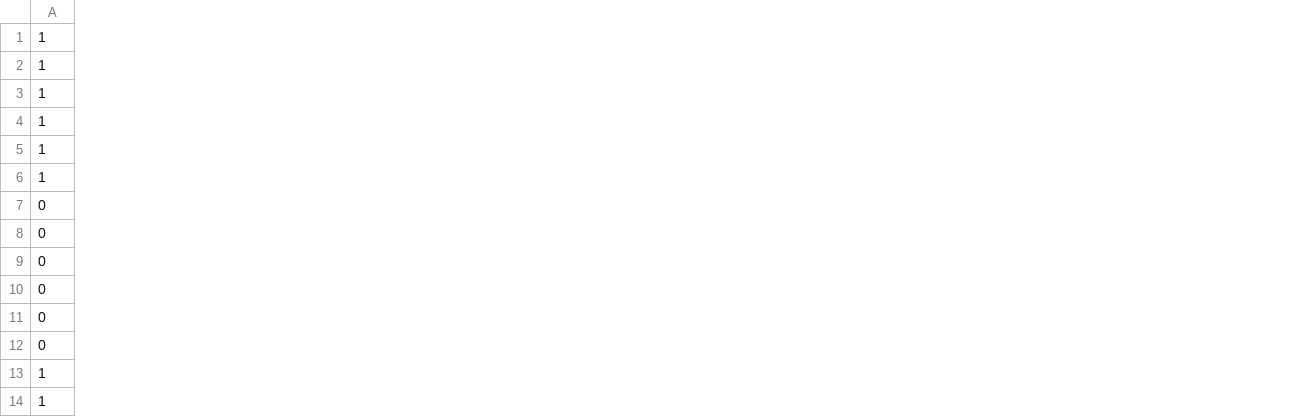
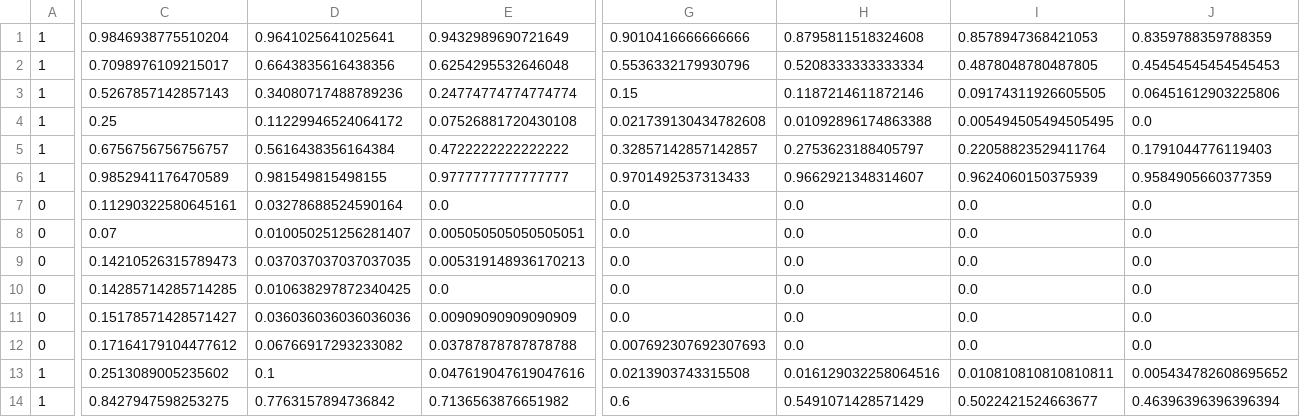
Before and after one commit to mevanoff24/PlagiarismDetection, a CSV file: plagiarism_data/test.csv, drawn as a sheet; only a part is shown, gaps mark what is left out; the diff covers the shown part only; the diff names each change by its address in the sheet, - before the commit and + after, or states it on an @@ line.

```diff
--- a/plagiarism_data/test.csv
+++ b/plagiarism_data/test.csv
+column C, rows 1-14: 0.9846938775510204 | 0.7098976109215017 | 0.5267857142857143 | 0.25 | 0.6756756756756757 | 0.9852941176470589 | 0.11290322580645161 | 0.07 | 0.14210526315789473 | 0.14285714285714285 | 0.15178571428571427 | 0.17164179104477612 | 0.2513089005235602 | 0.8427947598253275
+column D, rows 1-14: 0.9641025641025641 | 0.6643835616438356 | 0.34080717488789236 | 0.11229946524064172 | 0.5616438356164384 | 0.981549815498155 | 0.03278688524590164 | 0.010050251256281407 | 0.037037037037037035 | 0.010638297872340425 | 0.036036036036036036 | 0.06766917293233082 | 0.1 | 0.7763157894736842
+column E, rows 1-14: 0.9432989690721649 | 0.6254295532646048 | 0.24774774774774774 | 0.07526881720430108 | 0.4722222222222222 | 0.9777777777777777 | 0.0 | 0.005050505050505051 | 0.005319148936170213 | 0.0 | 0.00909090909090909 | 0.03787878787878788 | 0.047619047619047616 | 0.7136563876651982
+column G, rows 1-14: 0.9010416666666666 | 0.5536332179930796 | 0.15 | 0.021739130434782608 | 0.32857142857142857 | 0.9701492537313433 | 0.0 | 0.0 | 0.0 | 0.0 | 0.0 | 0.007692307692307693 | 0.0213903743315508 | 0.6
+column H, rows 1-14: 0.8795811518324608 | 0.5208333333333334 | 0.1187214611872146 | 0.01092896174863388 | 0.2753623188405797 | 0.9662921348314607 | 0.0 | 0.0 | 0.0 | 0.0 | 0.0 | 0.0 | 0.016129032258064516 | 0.5491071428571429
+column I, rows 1-14: 0.8578947368421053 | 0.4878048780487805 | 0.09174311926605505 | 0.005494505494505495 | 0.22058823529411764 | 0.9624060150375939 | 0.0 | 0.0 | 0.0 | 0.0 | 0.0 | 0.0 | 0.010810810810810811 | 0.5022421524663677
+column J, rows 1-14: 0.8359788359788359 | 0.45454545454545453 | 0.06451612903225806 | 0.0 | 0.1791044776119403 | 0.9584905660377359 | 0.0 | 0.0 | 0.0 | 0.0 | 0.0 | 0.0 | 0.005434782608695652 | 0.46396396396396394
```
Also changed, not shown: 11 added columns elsewhere in this file, 4 other files.
